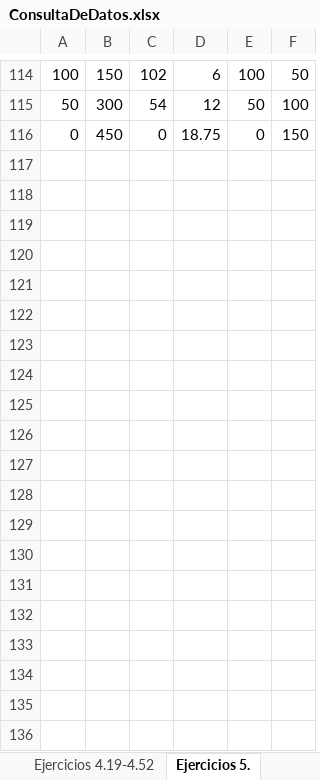
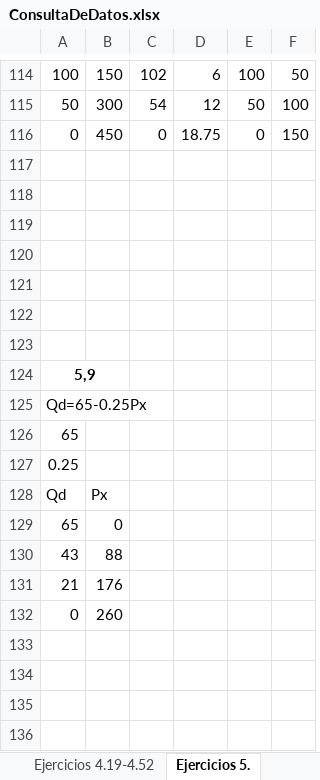
Before and after one commit to mi-angel/r2, an Excel workbook: ConsultaDeDatos.xlsx, sheet Ejercicios 5., drawn as a sheet; only a part is shown, gaps mark what is left out; values as stored, in another font and other column widths than the file's, no borders; charts and pictures not drawn; the diff covers the shown part only; the diff names each change by its address in the sheet, - before the commit and + after, or states it on an @@ line.

Commit message:
Actualizacion hasta el ejercicio 5.32

```diff
--- a/ConsultaDeDatos.xlsx (sheet Ejercicios 5.)
+++ b/ConsultaDeDatos.xlsx (sheet Ejercicios 5.)
+row 117: (empty)
+row 118: (empty)
+row 119: (empty)
+row 120: (empty)
+row 121: (empty)
+row 122: (empty)
+row 123: (empty)
+row 124: 5,9
+row 125: Qd=65-0.25Px
+row 126: 65
+row 127: 0.25
+row 128: Qd | Px
+row 129: 65 | 0
+row 130: 43 | 88
+row 131: 21 | 176
+row 132: 0 | 260
+row 133: (empty)
+row 134: (empty)
+row 135: (empty)
+row 136: (empty)
```
Also changed, not shown: 369 added rows elsewhere in this sheet, charts or pictures, 1 other file.
